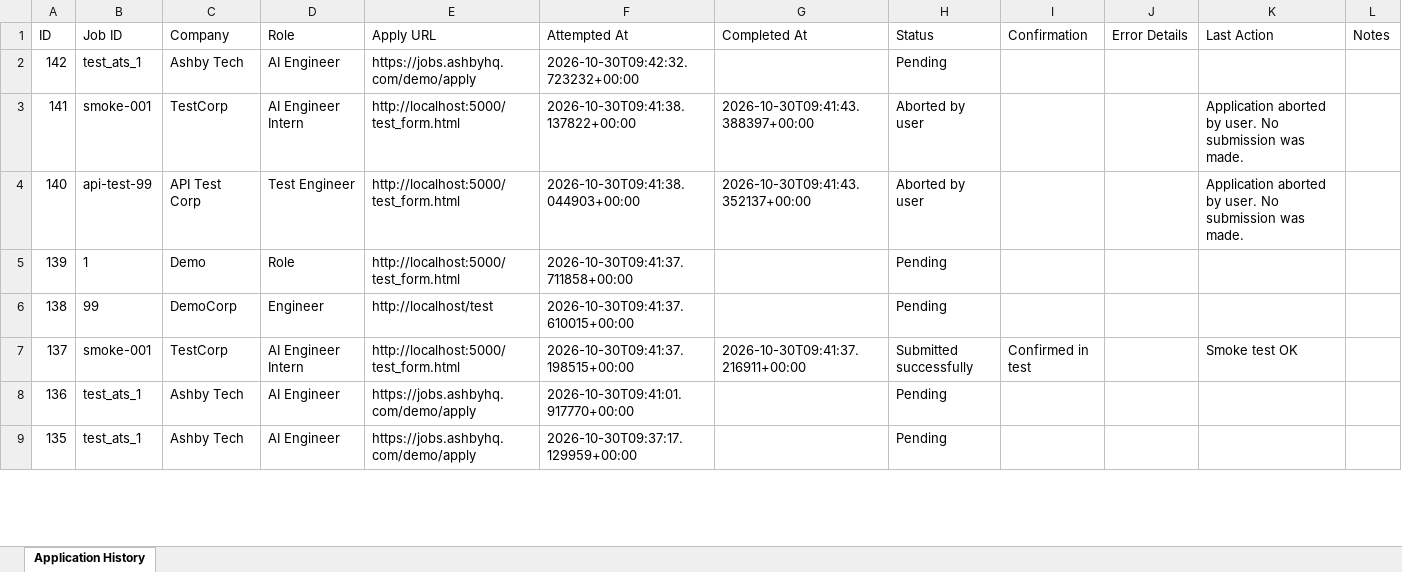
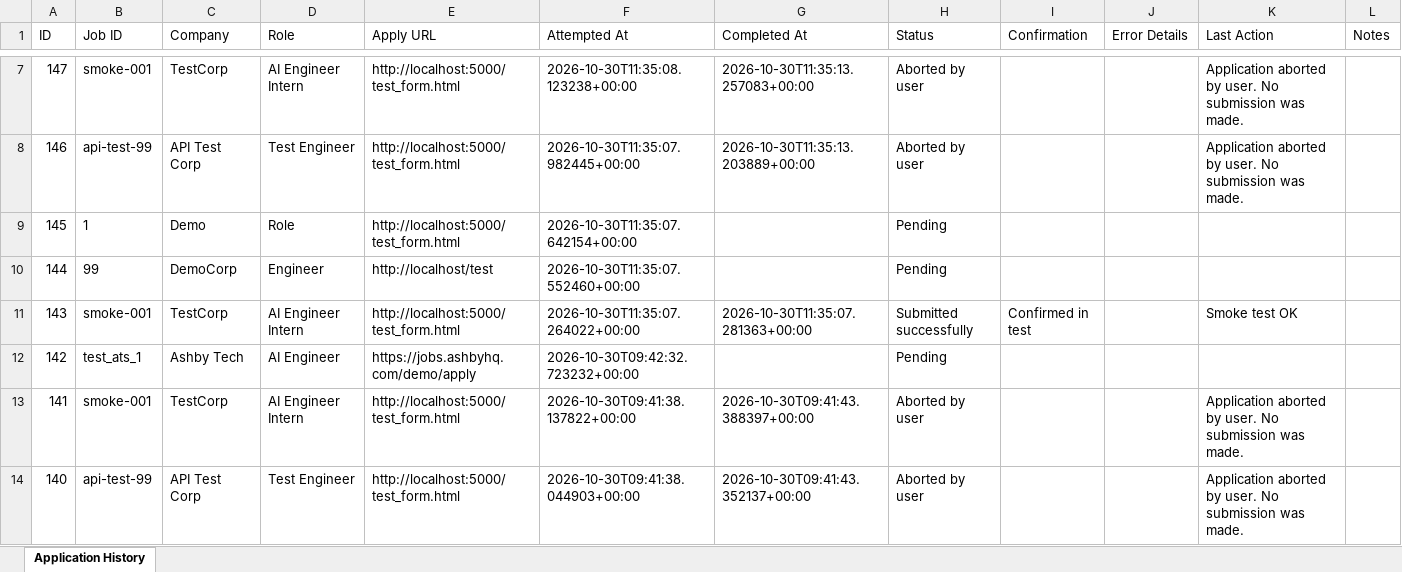
Before and after one commit to NITINCHANDER007/JOB_HUNT, an Excel workbook: application_history_export.xlsx, sheet Application History, drawn as a sheet; only a part is shown, gaps mark what is left out; the shorter side is filled out with more unchanged rows; values as stored, in another font and other column widths than the file's, no borders; the diff covers the shown part only; the diff names each change by its address in the sheet, - before the commit and + after, or states it on an @@ line.

```diff
--- a/application_history_export.xlsx (sheet Application History)
+++ b/application_history_export.xlsx (sheet Application History)
+row 7: 147 | smoke-001 | TestCorp | AI Engineer Intern | http://localhost:5000/test_form.html | 2026-10-30T11:35:08.123238+00:00 | 2026-10-30T11:35:13.257083+00:00 | Aborted by user |  |  | Application aborted by user. No submission was made.
+row 8: 146 | api-test-99 | API Test Corp | Test Engineer | http://localhost:5000/test_form.html | 2026-10-30T11:35:07.982445+00:00 | 2026-10-30T11:35:13.203889+00:00 | Aborted by user |  |  | Application aborted by user. No submission was made.
+row 9: 145 | 1 | Demo | Role | http://localhost:5000/test_form.html | 2026-10-30T11:35:07.642154+00:00 |  | Pending
+row 10: 144 | 99 | DemoCorp | Engineer | http://localhost/test | 2026-10-30T11:35:07.552460+00:00 |  | Pending
+row 11: 143 | smoke-001 | TestCorp | AI Engineer Intern | http://localhost:5000/test_form.html | 2026-10-30T11:35:07.264022+00:00 | 2026-10-30T11:35:07.281363+00:00 | Submitted successfully | Confirmed in test |  | Smoke test OK
```
Also changed, not shown: 5 added rows elsewhere in this sheet, 19 other files.
